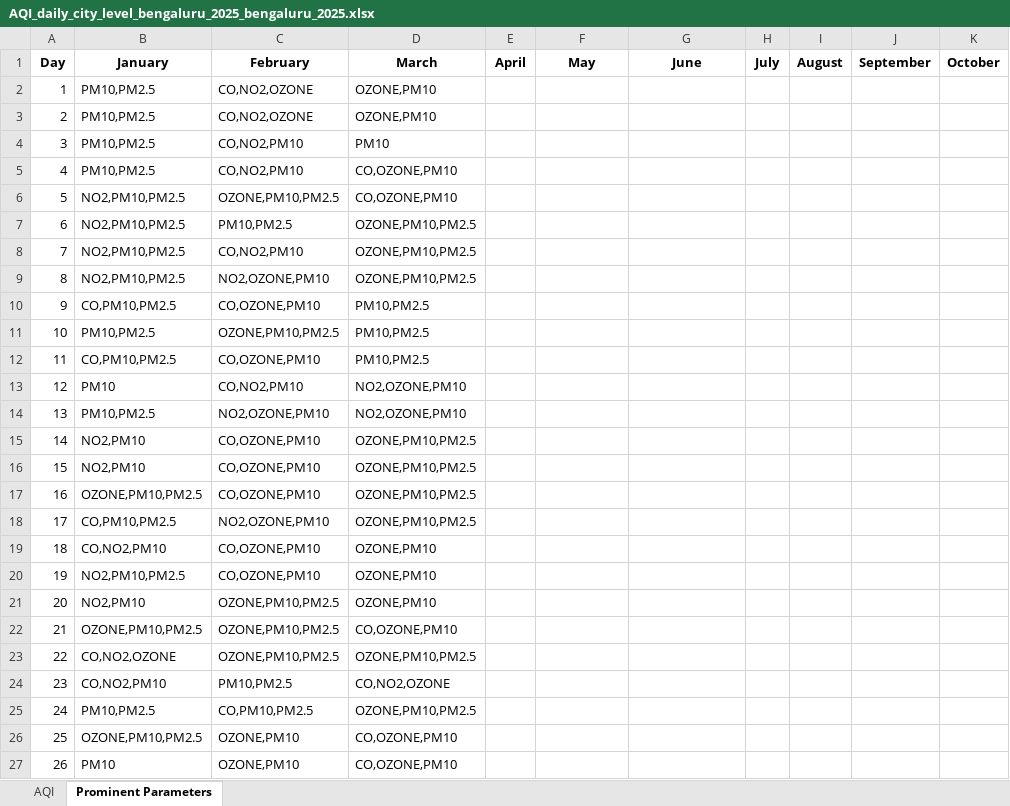
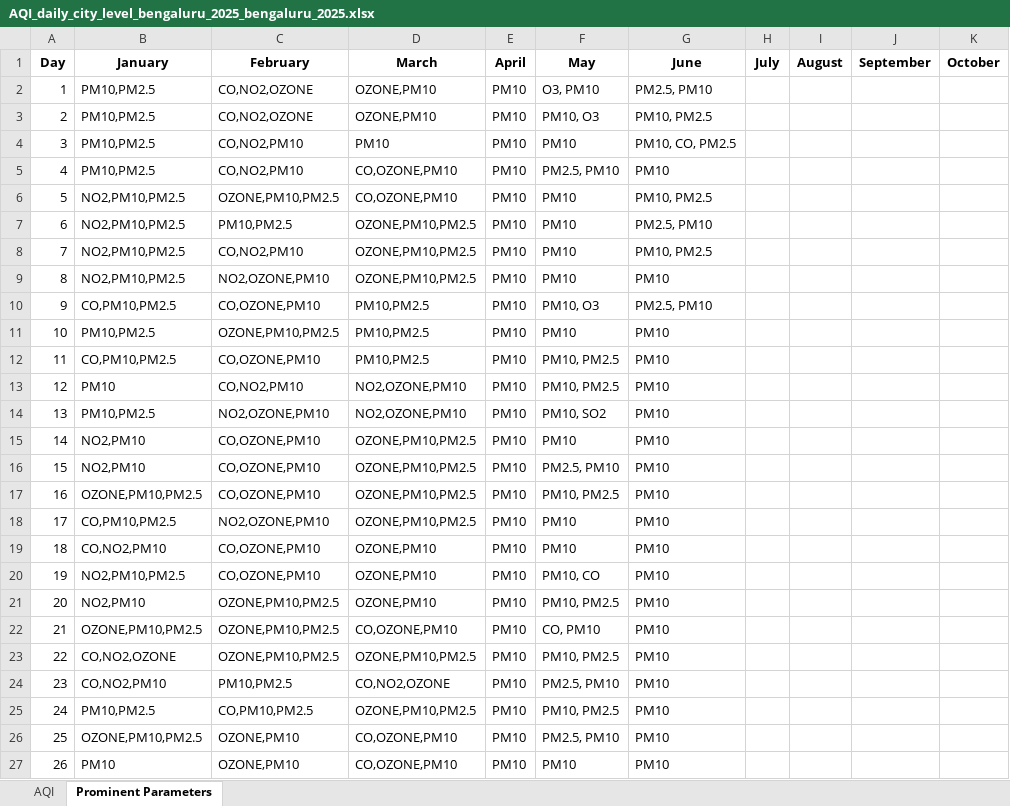
Before and after one commit to mahad2810/AQIPredictor, an Excel workbook: AQIData/AQI_daily_city_level_bengaluru_2025_bengaluru_2025.xlsx, sheet Prominent Parameters, drawn as a sheet; only a part is shown; values as stored, in another font and other column widths than the file's, no borders; the diff covers the shown part only; the diff names each change by its address in the sheet, - before the commit and + after, or states it on an @@ line.

```diff
--- a/AQIData/AQI_daily_city_level_bengaluru_2025_bengaluru_2025.xlsx (sheet Prominent Parameters)
+++ b/AQIData/AQI_daily_city_level_bengaluru_2025_bengaluru_2025.xlsx (sheet Prominent Parameters)
-E2:E27 (April): (empty)
+E2:E27 (April): PM10
-F2 (May): (empty)
+F2 (May): O3, PM10
-G2 (June): (empty)
+G2 (June): PM2.5, PM10
-F3 (May): (empty)
+F3 (May): PM10, O3
-G3 (June): (empty)
+G3 (June): PM10, PM2.5
-F4 (May): (empty)
+F4 (May): PM10
-G4 (June): (empty)
+G4 (June): PM10, CO, PM2.5
-F5 (May): (empty)
+F5 (May): PM2.5, PM10
-G5 (June): (empty)
+G5 (June): PM10
-F6:F9 (May): (empty)
+F6:F9 (May): PM10
-G6 (June): (empty)
+G6 (June): PM10, PM2.5
-G7 (June): (empty)
+G7 (June): PM2.5, PM10
-G8 (June): (empty)
+G8 (June): PM10, PM2.5
-G9 (June): (empty)
+G9 (June): PM10
-F10 (May): (empty)
+F10 (May): PM10, O3
-G10 (June): (empty)
+G10 (June): PM2.5, PM10
-F11 (May): (empty)
+F11 (May): PM10
-G11:G27 (June): (empty)
+G11:G27 (June): PM10
-F12:F13 (May): (empty)
+F12:F13 (May): PM10, PM2.5
-F14 (May): (empty)
+F14 (May): PM10, SO2
-F15 (May): (empty)
+F15 (May): PM10
-F16 (May): (empty)
+F16 (May): PM2.5, PM10
-F17 (May): (empty)
+F17 (May): PM10, PM2.5
-F18:F19 (May): (empty)
+F18:F19 (May): PM10
-F20 (May): (empty)
+F20 (May): PM10, CO
-F21 (May): (empty)
+F21 (May): PM10, PM2.5
-F22 (May): (empty)
+F22 (May): CO, PM10
-F23 (May): (empty)
+F23 (May): PM10, PM2.5
-F24 (May): (empty)
+F24 (May): PM2.5, PM10
-F25 (May): (empty)
+F25 (May): PM10, PM2.5
-F26 (May): (empty)
+F26 (May): PM2.5, PM10
-F27 (May): (empty)
+F27 (May): PM10
```
Also changed, not shown: 11 edited cells elsewhere in this sheet, sheet AQI, AQIData/AQI_daily_city_level_chennai_2025_chennai_2025.xlsx, AQIData/AQI_daily_city_level_delhi_2025_delhi_2025.xlsx, 12 other files.
